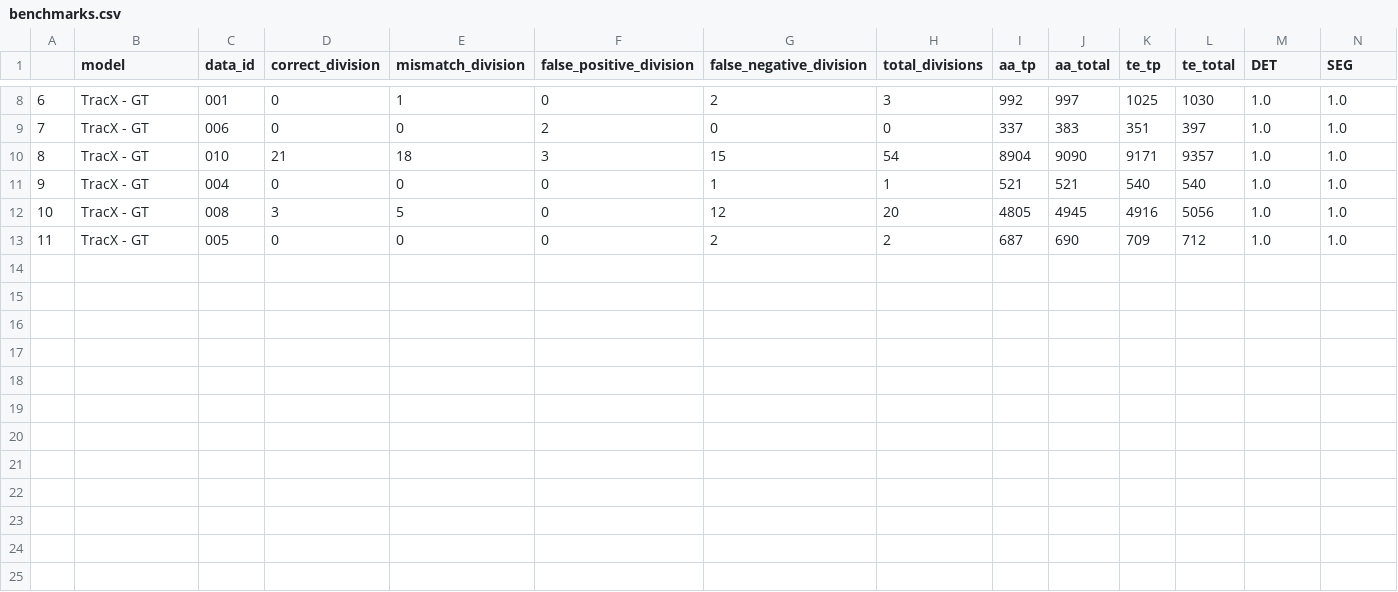
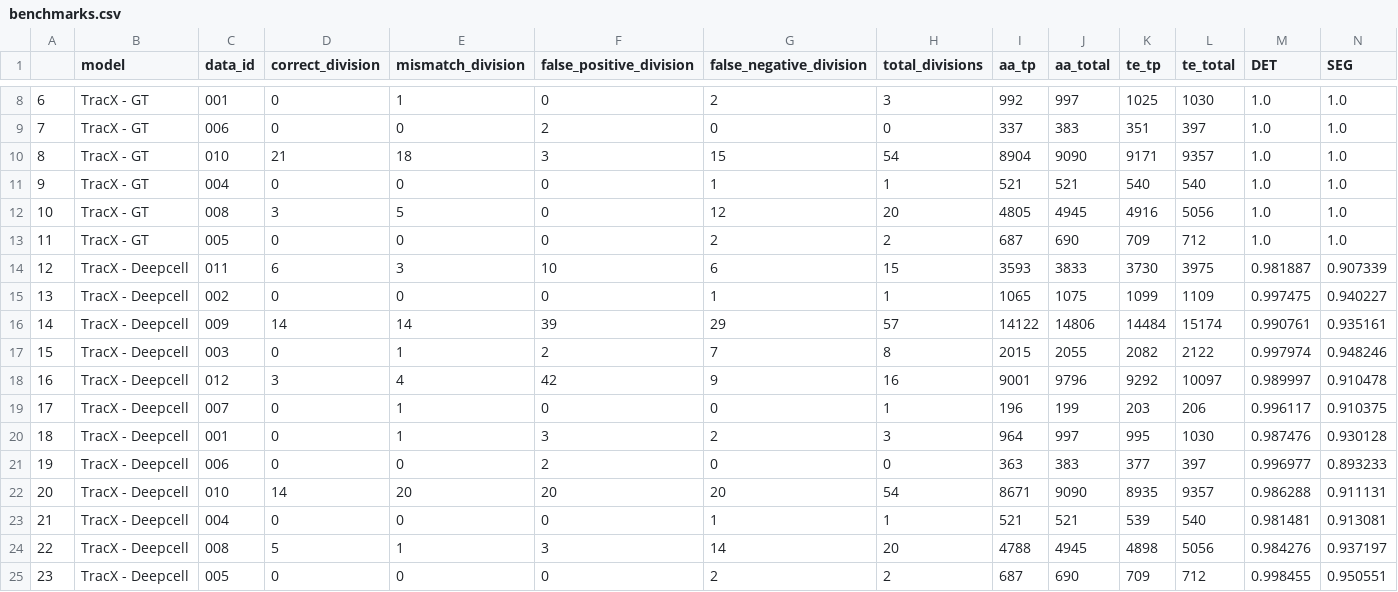
Before and after one commit to vanvalenlab/Caliban-2024_Schwartz_et_al, a CSV file: benchmarking/TracX/benchmarks.csv, drawn as a sheet; only a part is shown, gaps mark what is left out; rows hold the shown columns only; the diff names each change by its address in the sheet, - before the commit and + after, or states it on an @@ line.

```diff
--- a/benchmarking/TracX/benchmarks.csv
+++ b/benchmarking/TracX/benchmarks.csv
+row 14: 12 | TracX - Deepcell | 011 | 6 | 3 | 10 | 6 | 15 | 3593 | 3833 | 3730 | 3975 | 0.981887 | 0.907339
+row 15: 13 | TracX - Deepcell | 002 | 0 | 0 | 0 | 1 | 1 | 1065 | 1075 | 1099 | 1109 | 0.997475 | 0.940227
+row 16: 14 | TracX - Deepcell | 009 | 14 | 14 | 39 | 29 | 57 | 14122 | 14806 | 14484 | 15174 | 0.990761 | 0.935161
+row 17: 15 | TracX - Deepcell | 003 | 0 | 1 | 2 | 7 | 8 | 2015 | 2055 | 2082 | 2122 | 0.997974 | 0.948246
+row 18: 16 | TracX - Deepcell | 012 | 3 | 4 | 42 | 9 | 16 | 9001 | 9796 | 9292 | 10097 | 0.989997 | 0.910478
+row 19: 17 | TracX - Deepcell | 007 | 0 | 1 | 0 | 0 | 1 | 196 | 199 | 203 | 206 | 0.996117 | 0.910375
+row 20: 18 | TracX - Deepcell | 001 | 0 | 1 | 3 | 2 | 3 | 964 | 997 | 995 | 1030 | 0.987476 | 0.930128
+row 21: 19 | TracX - Deepcell | 006 | 0 | 0 | 2 | 0 | 0 | 363 | 383 | 377 | 397 | 0.996977 | 0.893233
+row 22: 20 | TracX - Deepcell | 010 | 14 | 20 | 20 | 20 | 54 | 8671 | 9090 | 8935 | 9357 | 0.986288 | 0.911131
+row 23: 21 | TracX - Deepcell | 004 | 0 | 0 | 0 | 1 | 1 | 521 | 521 | 539 | 540 | 0.981481 | 0.913081
+row 24: 22 | TracX - Deepcell | 008 | 5 | 1 | 3 | 14 | 20 | 4788 | 4945 | 4898 | 5056 | 0.984276 | 0.937197
+row 25: 23 | TracX - Deepcell | 005 | 0 | 0 | 0 | 2 | 2 | 687 | 690 | 709 | 712 | 0.998455 | 0.950551
```
Also changed, not shown: benchmarking/Baxter/benchmarks.csv, 3 other files.
